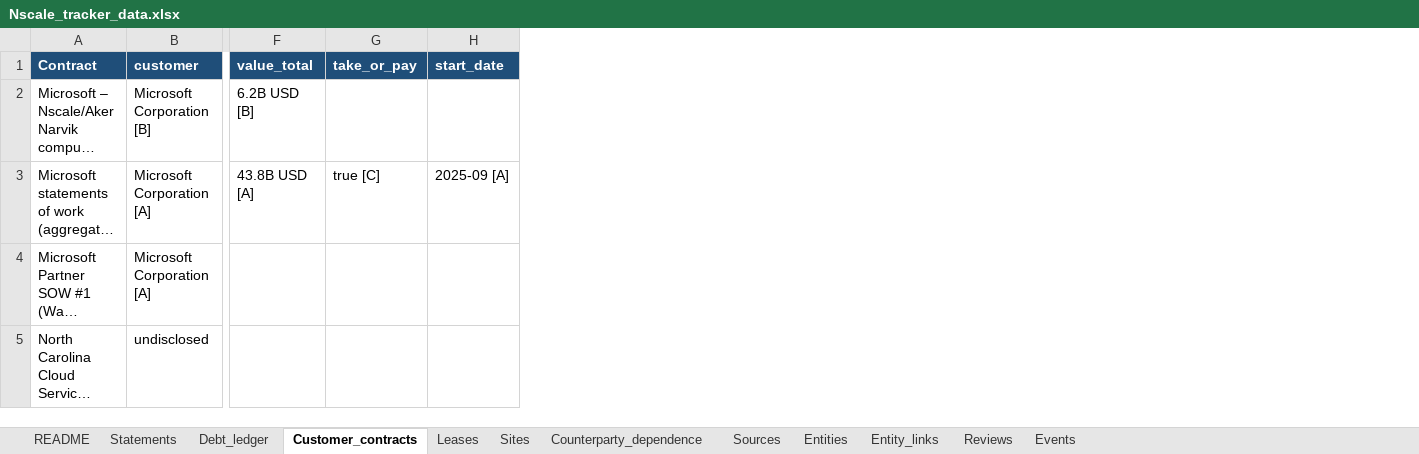
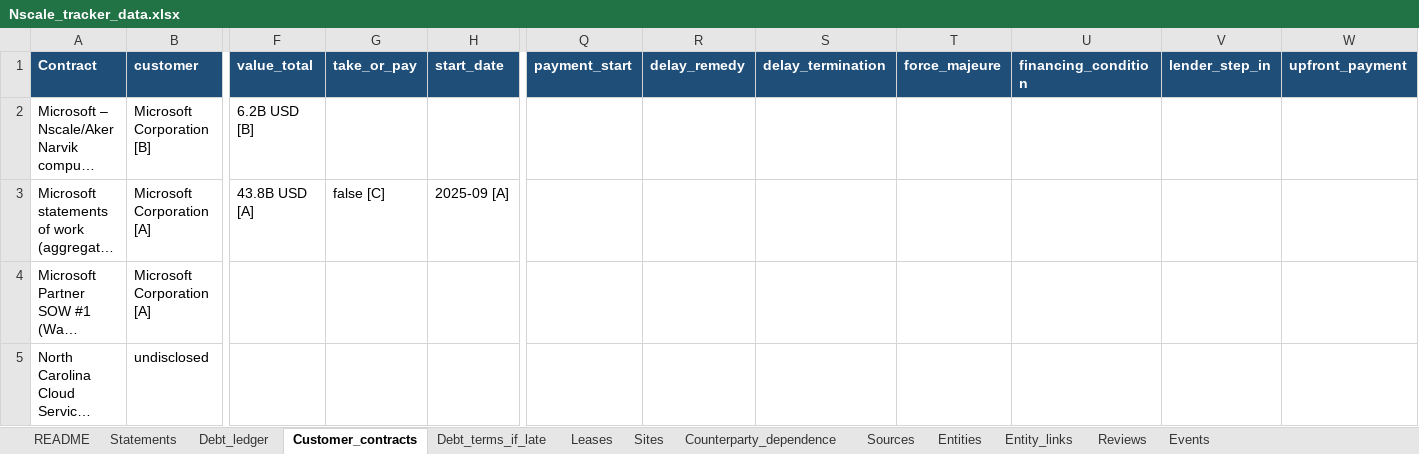
Before and after one commit to cwlai19/AI-Infrastructure, an Excel workbook: reports/Nscale_tracker_data.xlsx, sheet Customer_contracts, drawn as a sheet; only a part is shown, gaps mark what is left out; long unchanged cells end in …; values as stored, in another font and other column widths than the file's, no borders; the diff covers the shown part only; the diff names each change by its address in the sheet, - before the commit and + after, or states it on an @@ line.

```diff
--- a/reports/Nscale_tracker_data.xlsx (sheet Customer_contracts)
+++ b/reports/Nscale_tracker_data.xlsx (sheet Customer_contracts)
+sheet tab: Debt_terms_if_late
+column Q (payment_start), empty
+column R (delay_remedy), empty
+column S (delay_termination), empty
+column T (force_majeure), empty
+column U (financing_condition), empty
+column V (lender_step_in), empty
+column W (upfront_payment), empty
-G3 (take_or_pay): true [C]
+G3 (take_or_pay): false [C]
```
Also changed, not shown: 1 added row and 1 edited cell elsewhere in this sheet, sheet Statements, sheet Entities, sheet Sources, sheet Reviews, sheet Sites, sheet README, 12 other files.
